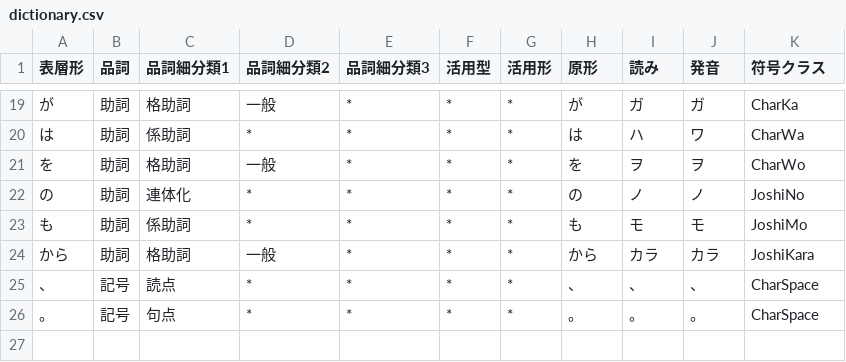
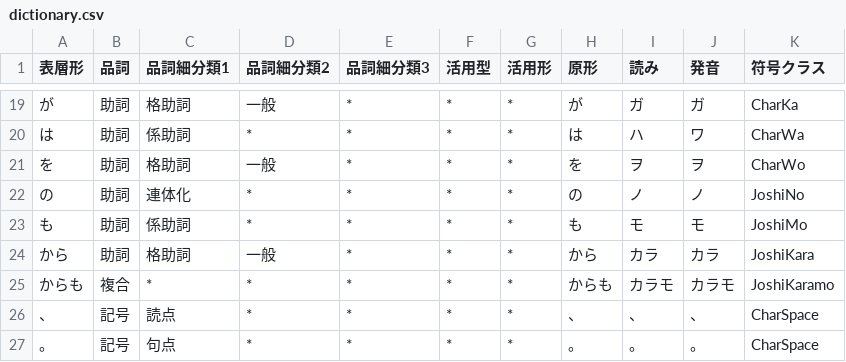
Before and after one commit to Wyess/text2shorthand, a CSV file: text2shorthand/shorthand/shugiin/dictionary.csv, drawn as a sheet; only a part is shown, gaps mark what is left out; the diff names each change by its address in the sheet, - before the commit and + after, or states it on an @@ line.

Commit message:
Added CharKaramo

```diff
--- a/text2shorthand/shorthand/shugiin/dictionary.csv
+++ b/text2shorthand/shorthand/shugiin/dictionary.csv
+row 25: からも | 複合 | * | * | * | * | * | からも | カラモ | カラモ | JoshiKaramo
```
Also changed, not shown: 3 other files.
